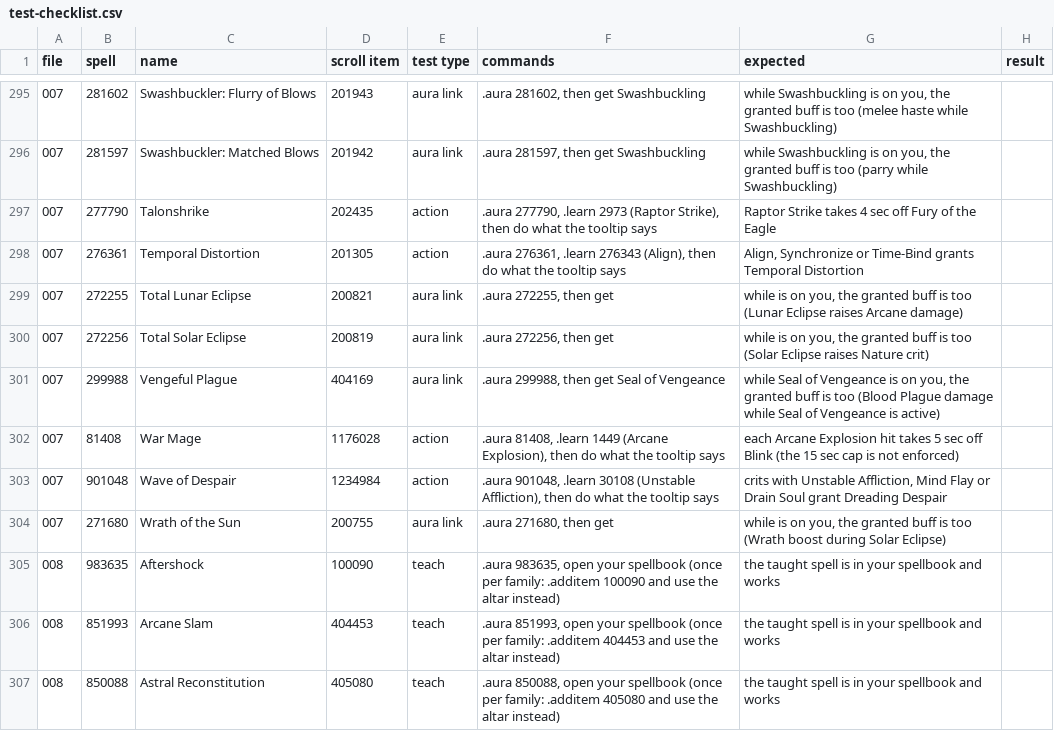
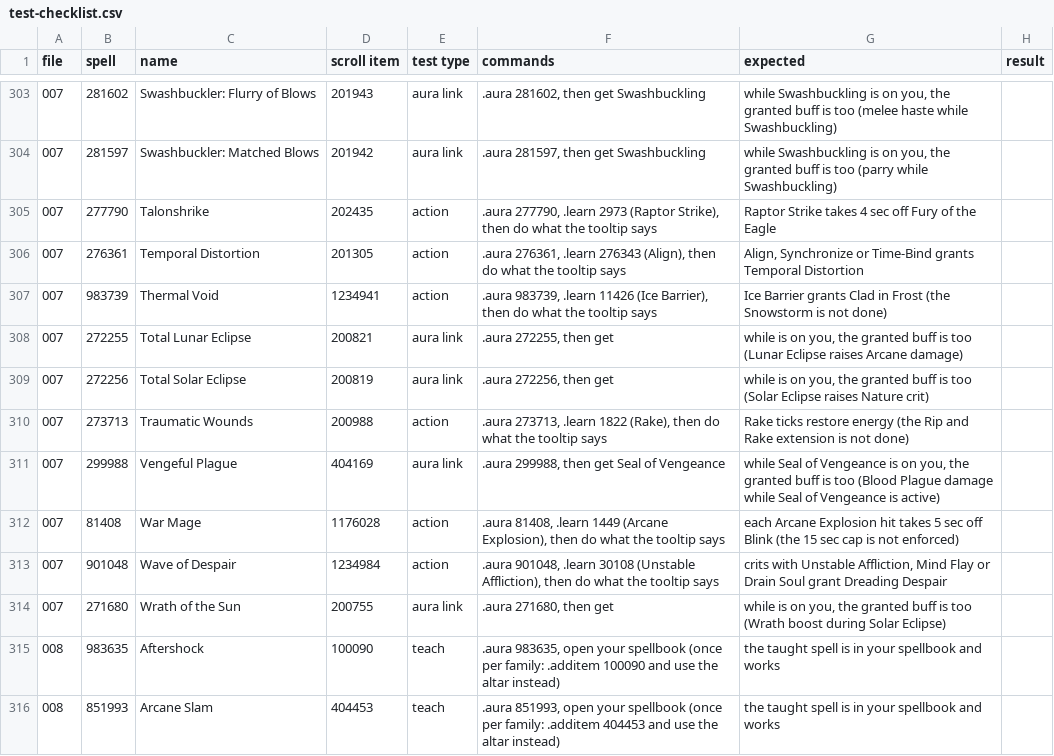
Before and after one commit to JaTynan/coa-wildcard-mystic, a CSV file: enchants/test-checklist.csv, drawn as a sheet; only a part is shown, gaps mark what is left out; the shorter side is filled out with more unchanged rows; the diff covers the shown part only.

```diff
--- a/enchants/test-checklist.csv
+++ b/enchants/test-checklist.csv
@@ -298,4 +306,6 @@ file,spell,name,scroll item,test type,commands,expected,result
 007,276361,Temporal Distortion,201305,action,".aura 276361, .learn 276343 (Align), then do what the tooltip says","Align, Synchronize or Time-Bind grants Temporal Distortion",
+007,983739,Thermal Void,1234941,action,".aura 983739, .learn 11426 (Ice Barrier), then do what the tooltip says",Ice Barrier grants Clad in Frost (the Snowstorm is not done),
 007,272255,Total Lunar Eclipse,200821,aura link,".aura 272255, then get ","while  is on you, the granted buff is too (Lunar Eclipse raises Arcane damage)",
 007,272256,Total Solar Eclipse,200819,aura link,".aura 272256, then get ","while  is on you, the granted buff is too (Solar Eclipse raises Nature crit)",
+007,273713,Traumatic Wounds,200988,action,".aura 273713, .learn 1822 (Rake), then do what the tooltip says",Rake ticks restore energy (the Rip and Rake extension is not done),
 007,299988,Vengeful Plague,404169,aura link,".aura 299988, then get Seal of Vengeance","while Seal of Vengeance is on you, the granted buff is too (Blood Plague damage while Seal of Vengeance is active)",
```
Also changed, not shown: 8 added rows elsewhere in this file, enchants/tracker.csv, 2 other files.
